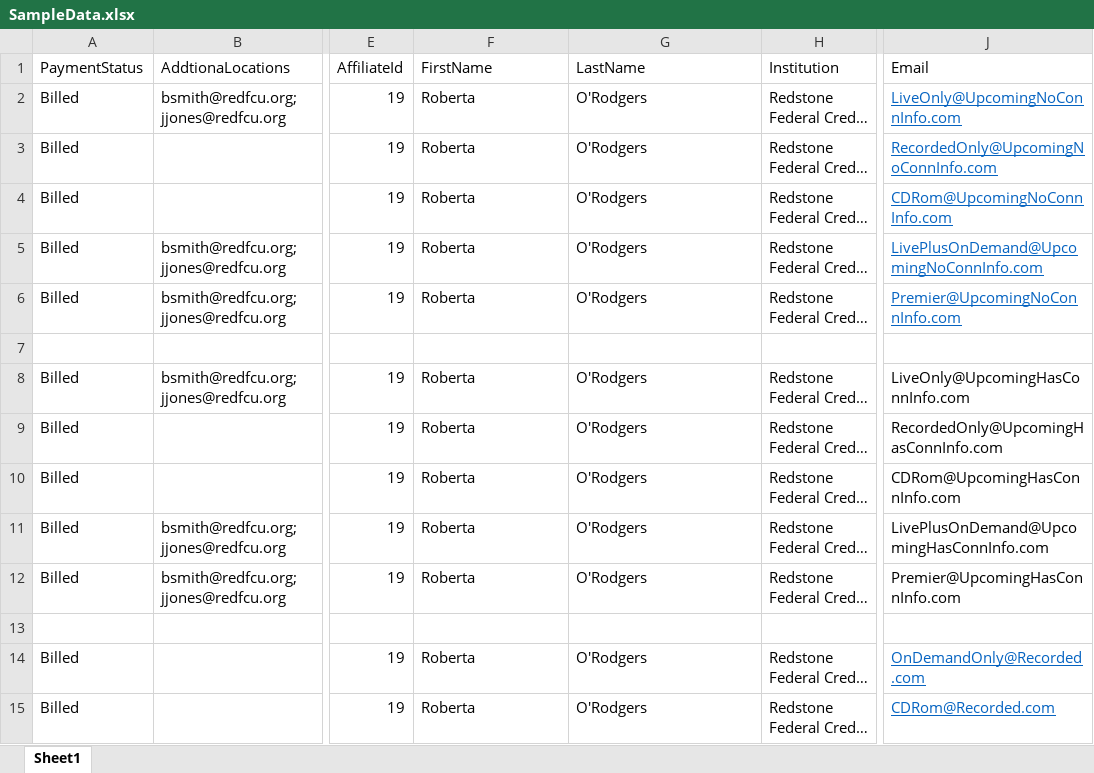
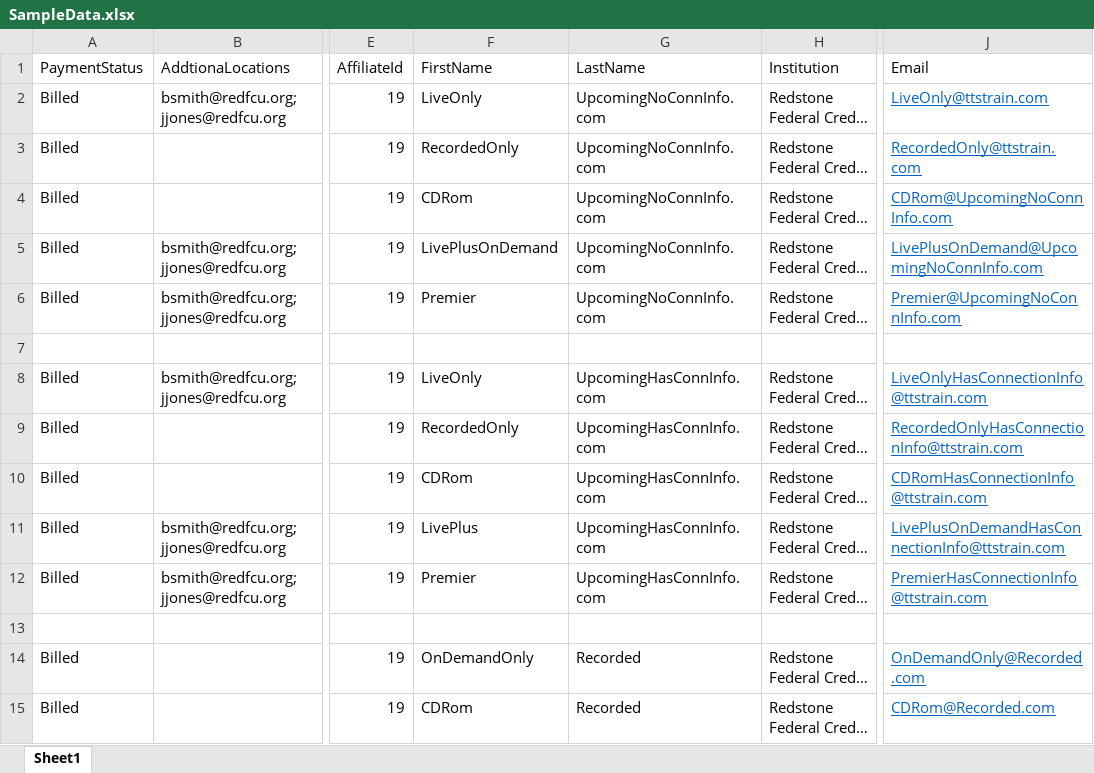
Before and after one commit to justSteve/bankwebinars, an Excel workbook: CUWebinars.Web/App_Data/Orders/SampleData.xlsx, sheet Sheet1, drawn as a sheet; only a part is shown, gaps mark what is left out; long unchanged cells end in …; values as stored, in another font and other column widths than the file's, no borders; the diff names each change by its address in the sheet, - before the commit and + after, or states it on an @@ line.

Commit message:
Order confirmation formatting

```diff
--- a/CUWebinars.Web/App_Data/Orders/SampleData.xlsx (sheet Sheet1)
+++ b/CUWebinars.Web/App_Data/Orders/SampleData.xlsx (sheet Sheet1)
-F2 (FirstName): Roberta
+F2 (FirstName): LiveOnly
-G2:G6 (LastName): O'Rodgers
+G2:G6 (LastName): UpcomingNoConnInfo.com
-J2 (Email): LiveOnly@UpcomingNoConnInfo.com
+J2 (Email): LiveOnly@ttstrain.com
-F3 (FirstName): Roberta
+F3 (FirstName): RecordedOnly
-J3 (Email): RecordedOnly@UpcomingNoConnInfo.com
+J3 (Email): RecordedOnly@ttstrain.com
-F4 (FirstName): Roberta
+F4 (FirstName): CDRom
-F5 (FirstName): Roberta
+F5 (FirstName): LivePlusOnDemand
-F6 (FirstName): Roberta
+F6 (FirstName): Premier
-F8 (FirstName): Roberta
+F8 (FirstName): LiveOnly
-G8:G12 (LastName): O'Rodgers
+G8:G12 (LastName): UpcomingHasConnInfo.com
-J8 (Email): LiveOnly@UpcomingHasConnInfo.com
+J8 (Email): LiveOnlyHasConnectionInfo@ttstrain.com
@@ J8:J12 underline: off → on, text colour: black → #0563C1 @@
-F9 (FirstName): Roberta
+F9 (FirstName): RecordedOnly
-J9 (Email): RecordedOnly@UpcomingHasConnInfo.com
+J9 (Email): RecordedOnlyHasConnectionInfo@ttstrain.com
-F10 (FirstName): Roberta
+F10 (FirstName): CDRom
-J10 (Email): CDRom@UpcomingHasConnInfo.com
+J10 (Email): CDRomHasConnectionInfo@ttstrain.com
-F11 (FirstName): Roberta
+F11 (FirstName): LivePlus
-J11 (Email): LivePlusOnDemand@UpcomingHasConnInfo.com
+J11 (Email): LivePlusOnDemandHasConnectionInfo@ttstrain.com
-F12 (FirstName): Roberta
+F12 (FirstName): Premier
-J12 (Email): Premier@UpcomingHasConnInfo.com
+J12 (Email): PremierHasConnectionInfo@ttstrain.com
-F14 (FirstName): Roberta
+F14 (FirstName): OnDemandOnly
-G14:G15 (LastName): O'Rodgers
+G14:G15 (LastName): Recorded
-F15 (FirstName): Roberta
+F15 (FirstName): CDRom
```
Also changed, not shown: 8 other files.
